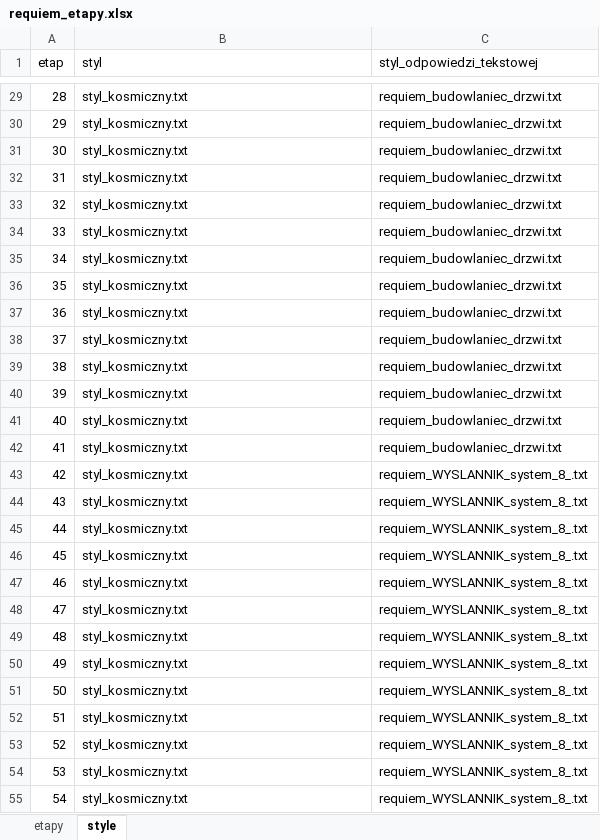
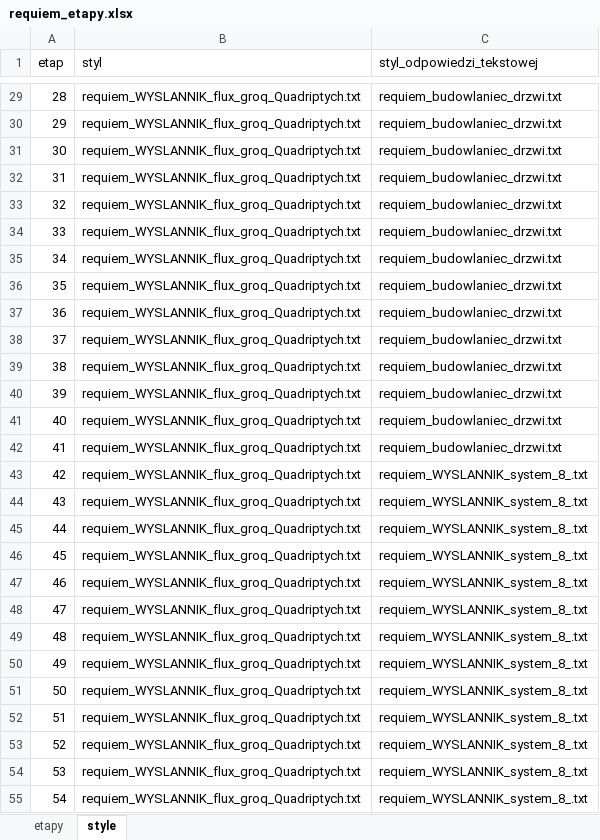
Before and after one commit to mikolajamikolaja/AutoResponder_AI_Text, an Excel workbook: prompts/requiem_etapy.xlsx, sheet style, drawn as a sheet; only a part is shown, gaps mark what is left out; values as stored, in another font and other column widths than the file's, no cell formats; the diff covers the shown part only; the diff names each change by its address in the sheet, - before the commit and + after, or states it on an @@ line.

```diff
--- a/prompts/requiem_etapy.xlsx (sheet style)
+++ b/prompts/requiem_etapy.xlsx (sheet style)
-B29:B55 (styl): styl_kosmiczny.txt
+B29:B55 (styl): requiem_WYSLANNIK_flux_groq_Quadriptych.txt
```
Also changed, not shown: 94 edited cells elsewhere in this sheet, cell formats, 3 other files.
